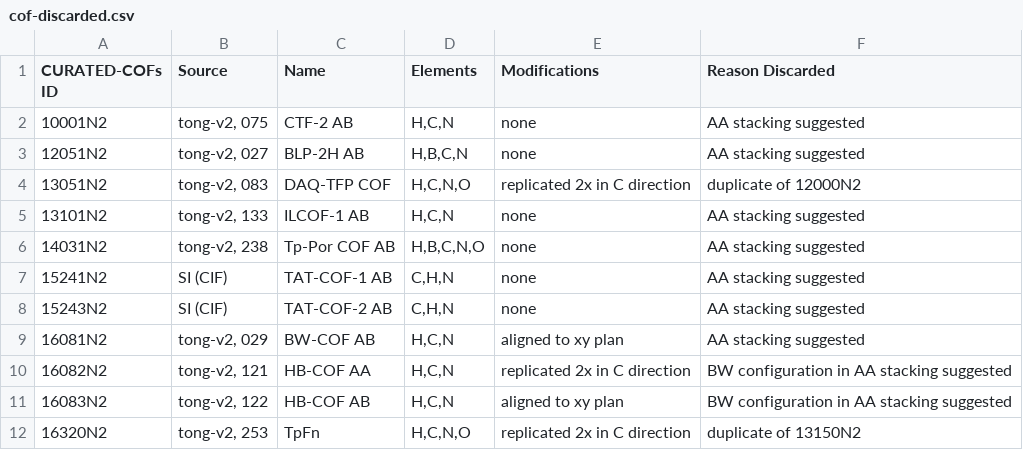
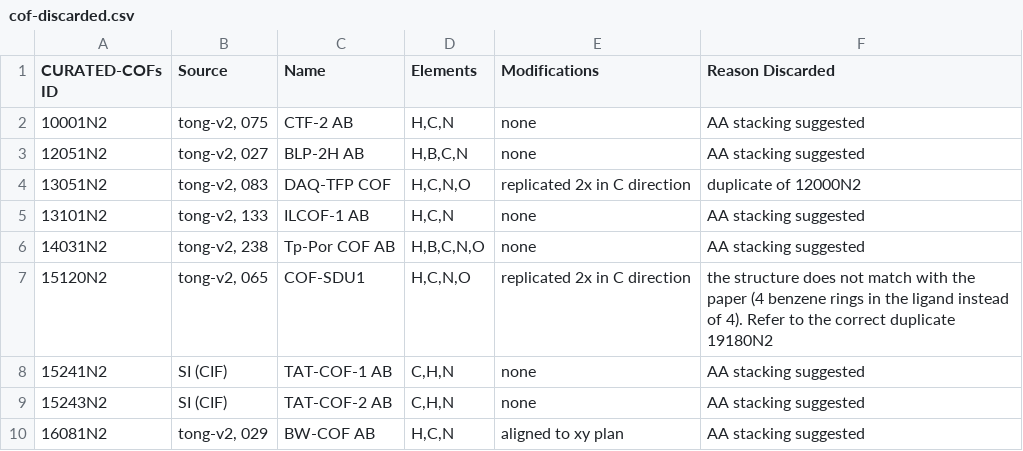
Before and after one commit to danieleongari/CURATED-COFs, a CSV file: cof-discarded.csv, drawn as a sheet; only a part is shown; the shorter side is filled out with more unchanged rows; the diff names each change by its address in the sheet, - before the commit and + after, or states it on an @@ line.

Commit message:
correct conventional names not to have duplicates

```diff
--- a/cof-discarded.csv
+++ b/cof-discarded.csv
+row 7: 15120N2 | tong-v2, 065 | COF-SDU1 | H,C,N,O | replicated 2x in C direction | the structure does not match with the paper (4 benzene rings in the ligand instead of 4). Refer to the correct duplicate 19180N2
```
Also changed, not shown: cof-frameworks.csv.
